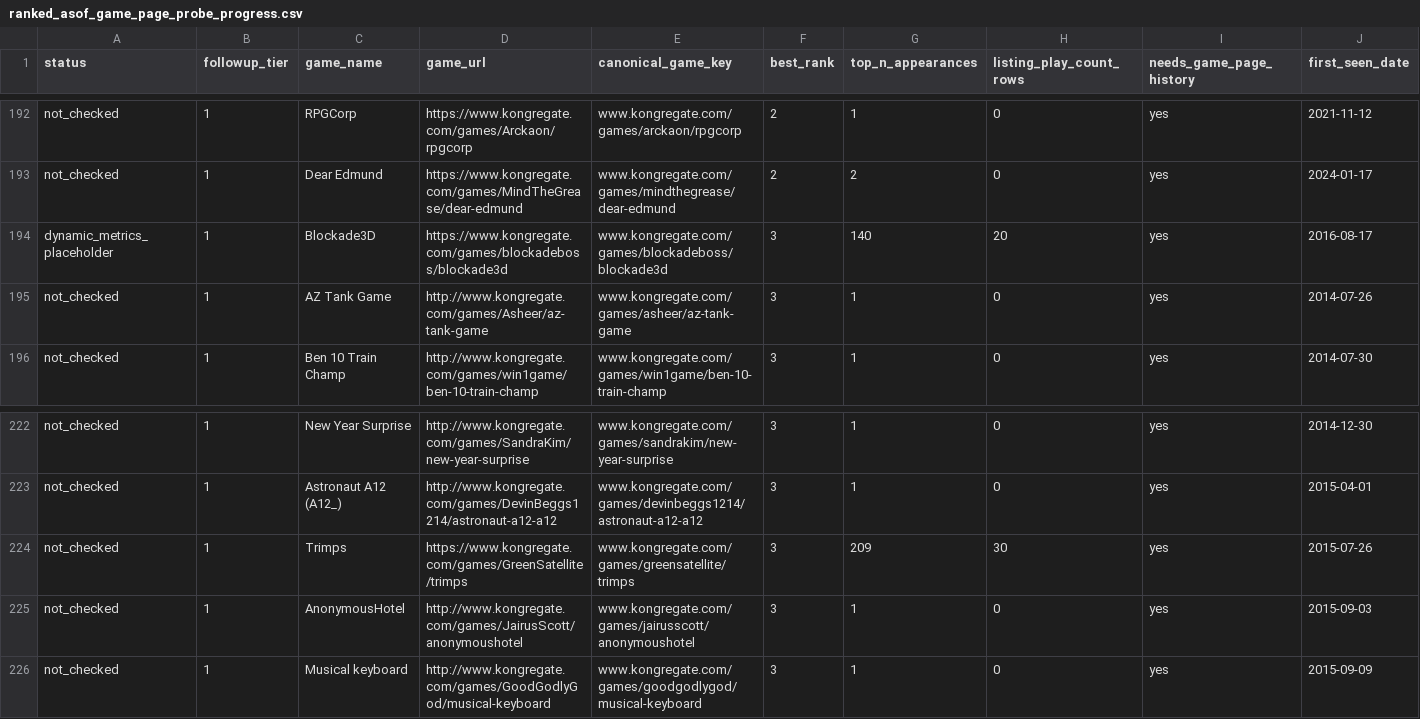
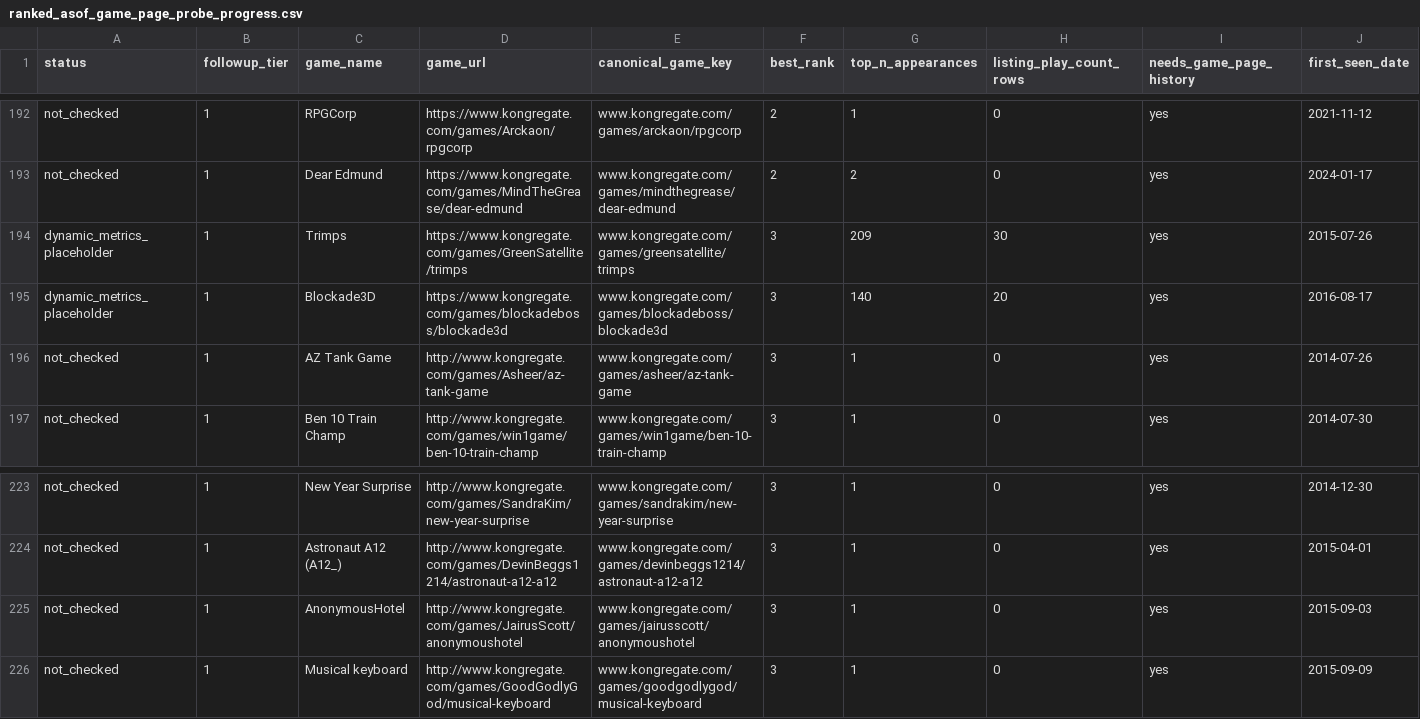
Before and after one commit to DataViking-Tech/kongregate-plays-data, a CSV file: data/processed/ranked_asof_game_page_probe_progress.csv, drawn as a sheet; only a part is shown, gaps mark what is left out; removed rows and columns are numbered as before the commit, all else as after; rows hold the shown columns only; the diff names each change by its address in the sheet, - before the commit and + after, or states it on an @@ line.

Commit message:
Publish checkpoint 197 Trimps probe evidence

```diff
--- a/data/processed/ranked_asof_game_page_probe_progress.csv
+++ b/data/processed/ranked_asof_game_page_probe_progress.csv
+row 194: dynamic_metrics_placeholder | 1 | Trimps | https://www.kongregate.com/games/GreenSatellite/trimps | www.kongregate.com/games/greensatellite/trimps | 3 | 209 | 30 | yes | 2015-07-26
-row 224: not_checked | 1 | Trimps | https://www.kongregate.com/games/GreenSatellite/trimps | www.kongregate.com/games/greensatellite/trimps | 3 | 209 | 30 | yes | 2015-07-26
```
Also changed, not shown: 10 other files.
